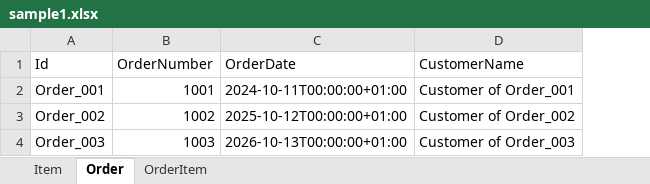
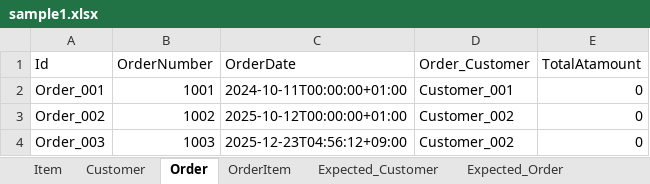
Before and after one commit to youtasuzuki/MxDBUnit, an Excel workbook: src/MxDBUnit/resources/mxdbunit/sample/sample1.xlsx, sheet Order, drawn as a sheet; values as stored, in another font and other column widths than the file's, no borders; removed rows and columns are numbered as before the commit, all else as after; the diff names each change by its address in the sheet, - before the commit and + after, or states it on an @@ line.

```diff
--- a/src/MxDBUnit/resources/mxdbunit/sample/sample1.xlsx (sheet Order)
+++ b/src/MxDBUnit/resources/mxdbunit/sample/sample1.xlsx (sheet Order)
+sheet tab: Customer
+sheet tab: Expected_Customer
+sheet tab: Expected_Order
-column D (CustomerName), rows 2-4: Customer of Order_001 | Customer of Order_002 | Customer of Order_003
+column D (Order_Customer), rows 2-4: Customer_001 | Customer_002 | Customer_002
+column E (TotalAtamount), rows 2-4: all 0
-C4 (OrderDate): 2026-10-13T00:00:00+01:00
+C4 (OrderDate): 2025-12-23T04:56:12+09:00
```
Also changed, not shown: sheet OrderItem, other sheet tabs, 28 other files.
